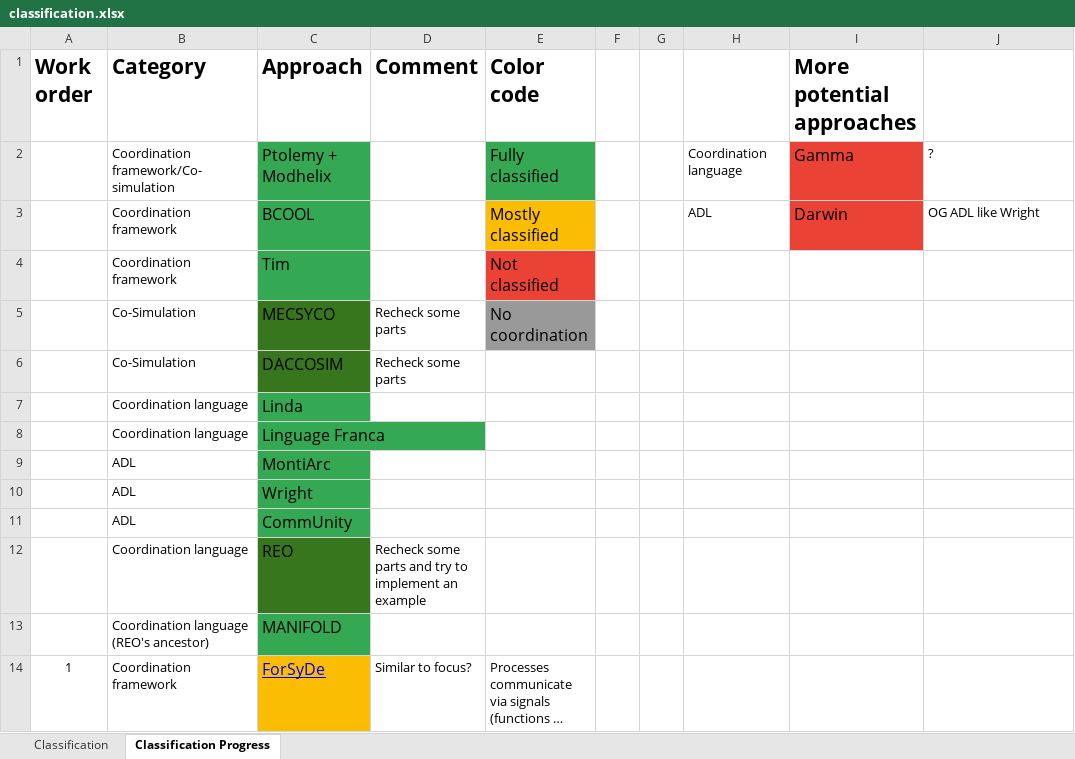
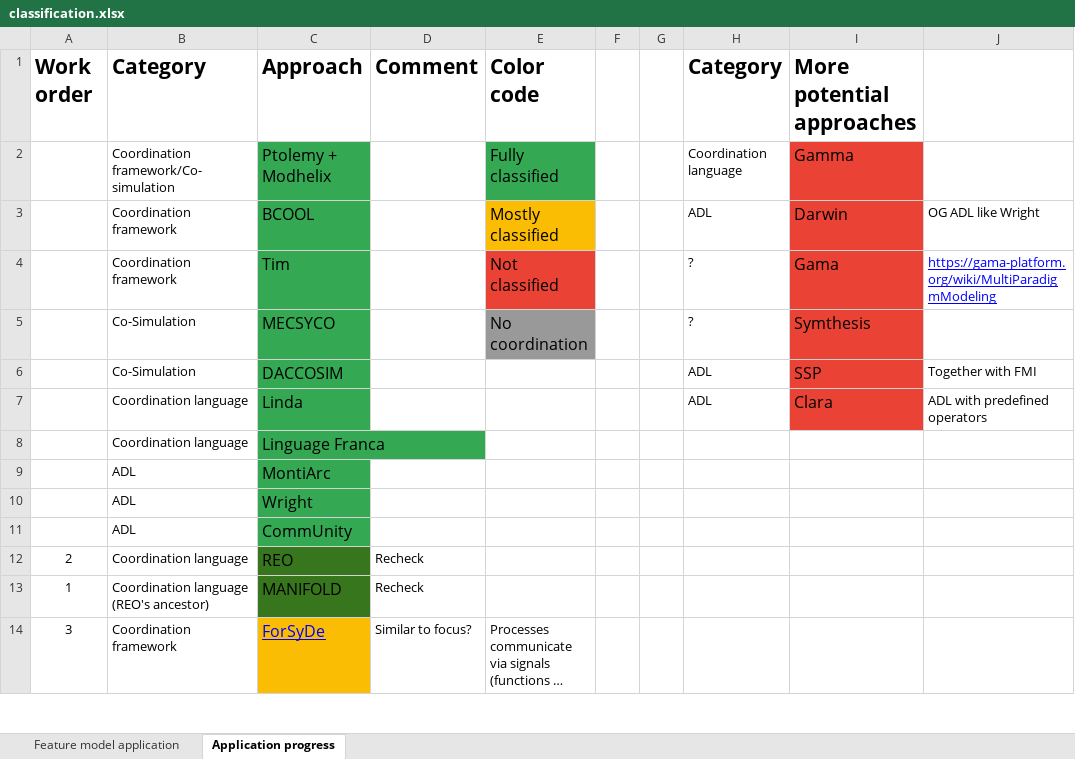
Before and after one commit to timKraeuter/Coordination-2024, an Excel workbook: artifacts/classification.xlsx, sheet Application progress, drawn as a sheet; only a part is shown; long unchanged cells end in …; values as stored, in another font and other column widths than the file's, no borders; charts and pictures not drawn; the diff covers the shown part only; the diff names each change by its address in the sheet, - before the commit and + after, or states it on an @@ line.

Commit message:
Add files via upload

```diff
--- a/artifacts/classification.xlsx (sheet Application progress)
+++ b/artifacts/classification.xlsx (sheet Application progress)
-sheet tab: Classification
+sheet tab: Feature model application
-sheet tab: Classification Progress
+sheet tab: Application progress
-H1: (empty)
+H1: Category
-J2: ?
+J2: (empty)
-H4:H5 (Category): (empty)
+H4:H5 (Category): ?
-I4 (More potential approaches): (empty)
+I4 (More potential approaches): Gama
-I4:I7 fill: none
+I4:I7 fill: #EA4335
-J4: (empty)
+J4: https://gama-platform.org/wiki/MultiParadigmModeling
-C5:C6 fill: #38761D
+C5:C6 fill: #34A853
-D5:D6 (Comment): Recheck some parts
+D5:D6 (Comment): (empty)
-I5 (More potential approaches): (empty)
+I5 (More potential approaches): Symthesis
-H6:H7 (Category): (empty)
+H6:H7 (Category): ADL
-I6 (More potential approaches): (empty)
+I6 (More potential approaches): SSP
-J6: (empty)
+J6: Together with FMI
-I7 (More potential approaches): (empty)
+I7 (More potential approaches): Clara
-J7: (empty)
+J7: ADL with predefined operators
-A12 (Work order): (empty)
+A12 (Work order): 2
-D12 (Comment): Recheck some parts and try to implement an example
+D12 (Comment): Recheck
-A13 (Work order): (empty)
+A13 (Work order): 1
-C13 fill: #34A853
+C13 fill: #38761D
-D13 (Comment): (empty)
+D13 (Comment): Recheck
-A14 (Work order): 1
+A14 (Work order): 3
```
Also changed, not shown: 8 removed rows, 5 edited cells and cell formats elsewhere in this sheet, sheet Feature model application, charts or pictures.
